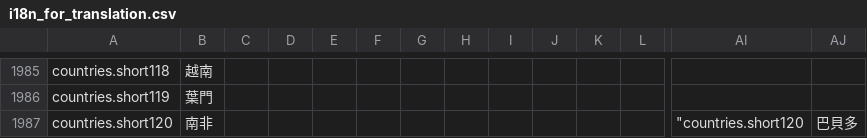
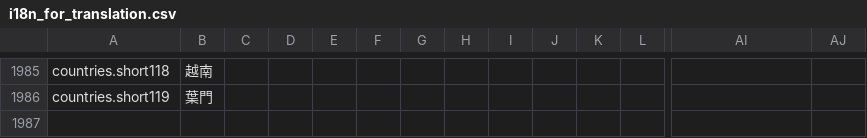
Before and after one commit to yveschen001/xunni, a CSV file: i18n_for_translation.csv, drawn as a sheet; only a part is shown, gaps mark what is left out; rows hold the shown columns only; the diff names each change by its address in the sheet, - before the commit and + after, or states it on an @@ line.

Commit message:
fix: 删除重复的国家key
- 删除重复的countries.short120（巴貝多）
- 保持120个国家的唯一性

```diff
--- a/i18n_for_translation.csv
+++ b/i18n_for_translation.csv
-row 1987: countries.short120 | 南非 |  |  |  |  |  |  |  |  |  |  | "countries.short120 | 巴貝多
```
